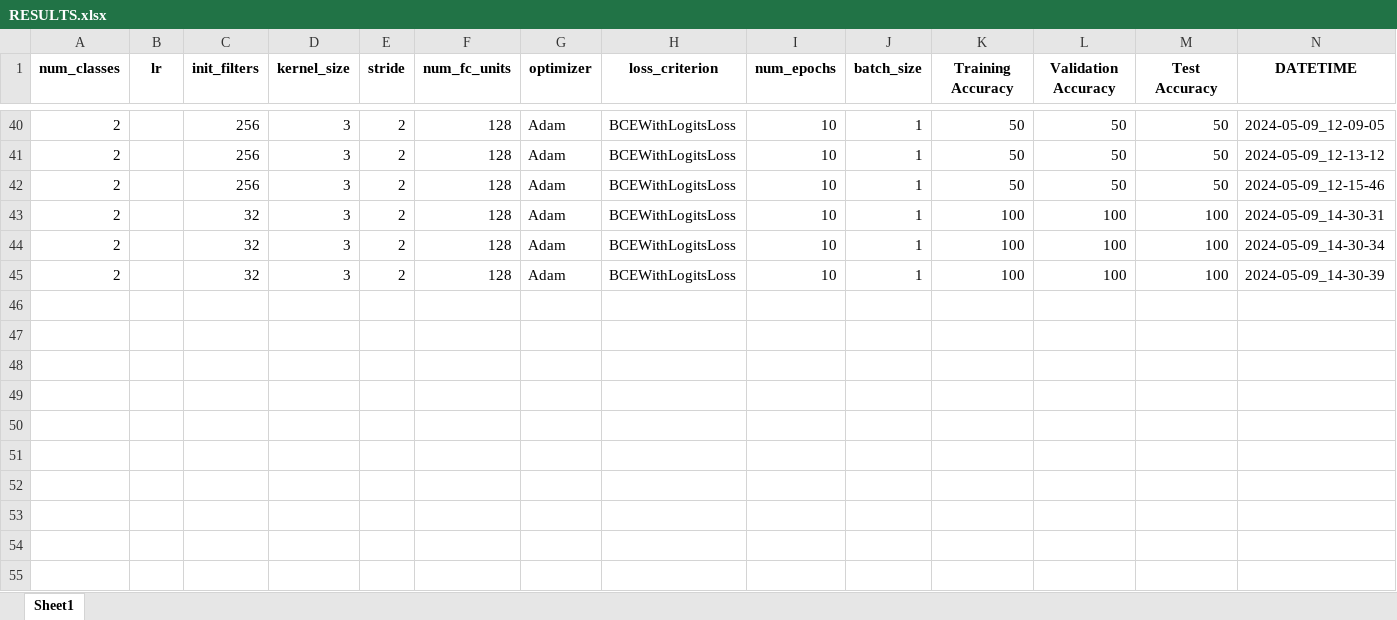
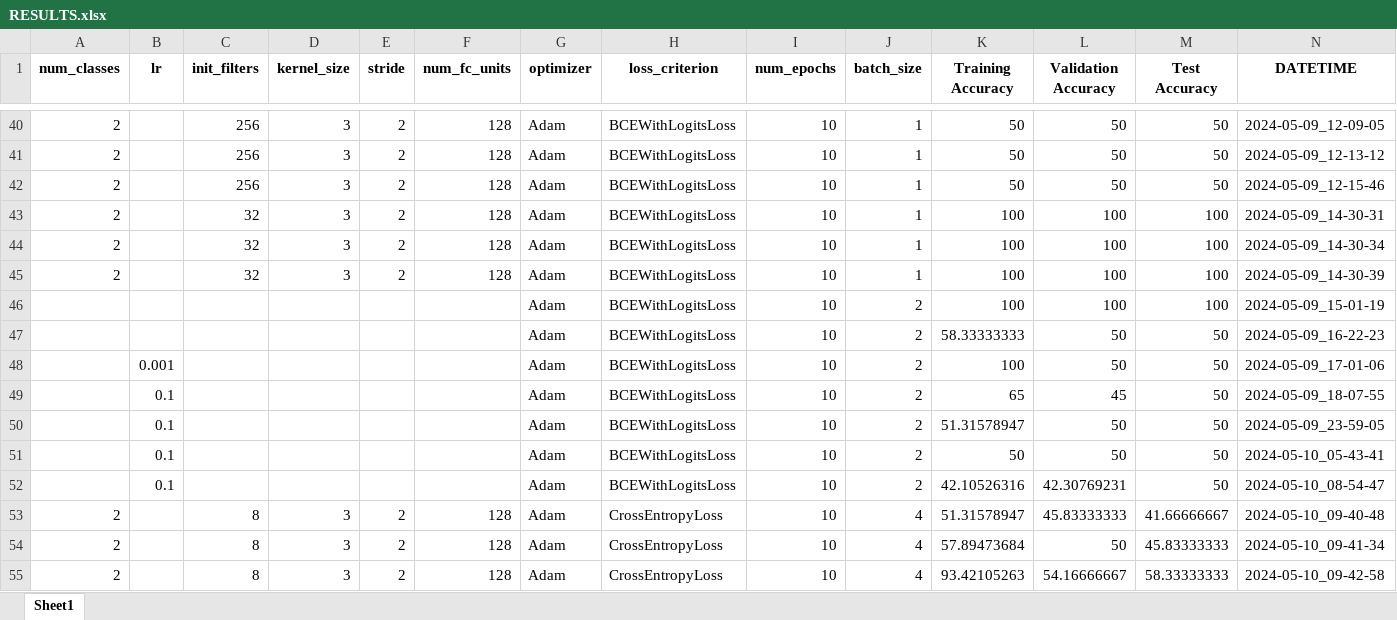
Before and after one commit to Michaelfosse/MasterThesis, an Excel workbook: reports/RESULTS.xlsx, sheet Sheet1, drawn as a sheet; only a part is shown, gaps mark what is left out; values as stored, in another font and other column widths than the file's, no borders; rows hold the shown columns only; the diff names each change by its address in the sheet, - before the commit and + after, or states it on an @@ line.

```diff
--- a/reports/RESULTS.xlsx (sheet Sheet1)
+++ b/reports/RESULTS.xlsx (sheet Sheet1)
+row 46:  |  |  |  |  |  | Adam | BCEWithLogitsLoss | 10 | 2 | 100 | 100 | 100 | 2024-05-09_15-01-19
+row 47:  |  |  |  |  |  | Adam | BCEWithLogitsLoss | 10 | 2 | 58.33333333 | 50 | 50 | 2024-05-09_16-22-23
+row 48:  | 0.001 |  |  |  |  | Adam | BCEWithLogitsLoss | 10 | 2 | 100 | 50 | 50 | 2024-05-09_17-01-06
+row 49:  | 0.1 |  |  |  |  | Adam | BCEWithLogitsLoss | 10 | 2 | 65 | 45 | 50 | 2024-05-09_18-07-55
+row 50:  | 0.1 |  |  |  |  | Adam | BCEWithLogitsLoss | 10 | 2 | 51.31578947 | 50 | 50 | 2024-05-09_23-59-05
+row 51:  | 0.1 |  |  |  |  | Adam | BCEWithLogitsLoss | 10 | 2 | 50 | 50 | 50 | 2024-05-10_05-43-41
+row 52:  | 0.1 |  |  |  |  | Adam | BCEWithLogitsLoss | 10 | 2 | 42.10526316 | 42.30769231 | 50 | 2024-05-10_08-54-47
+row 53: 2 |  | 8 | 3 | 2 | 128 | Adam | CrossEntropyLoss | 10 | 4 | 51.31578947 | 45.83333333 | 41.66666667 | 2024-05-10_09-40-48
+row 54: 2 |  | 8 | 3 | 2 | 128 | Adam | CrossEntropyLoss | 10 | 4 | 57.89473684 | 50 | 45.83333333 | 2024-05-10_09-41-34
+row 55: 2 |  | 8 | 3 | 2 | 128 | Adam | CrossEntropyLoss | 10 | 4 | 93.42105263 | 54.16666667 | 58.33333333 | 2024-05-10_09-42-58
```
Also changed, not shown: 13 other files.
